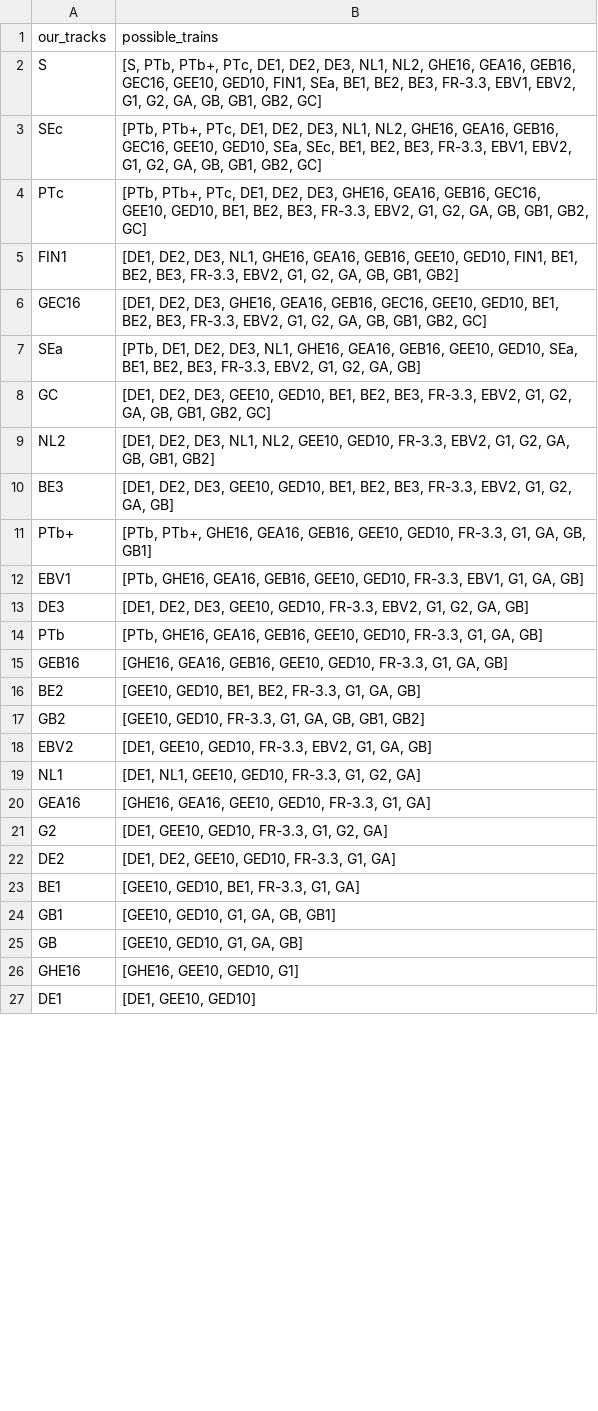
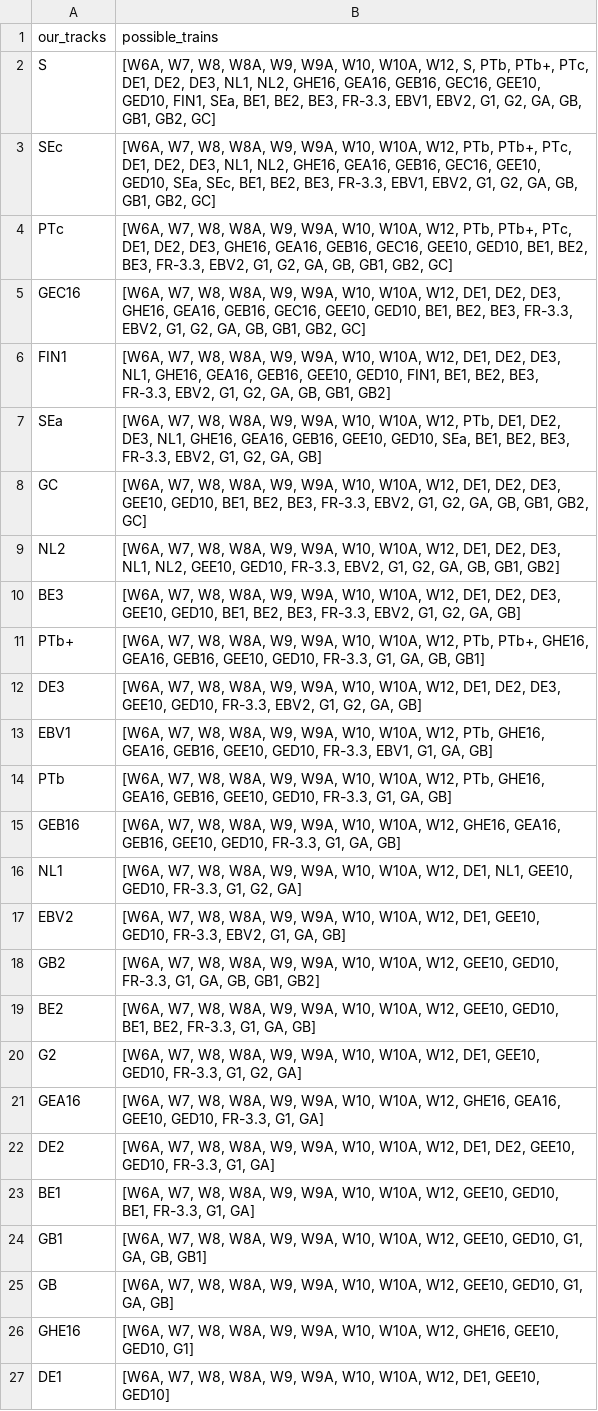
Before and after one commit to bovine3dom/route_tchooseur, a CSV file: track_to_possible_trains.csv, drawn as a sheet; only a part is shown; the diff covers the shown part only.

```diff
--- a/track_to_possible_trains.csv
+++ b/track_to_possible_trains.csv
@@ -1,27 +1,27 @@
 our_tracks,possible_trains
-S,"[S, PTb, PTb+, PTc, DE1, DE2, DE3, NL1, NL2, GHE16, GEA16, GEB16, GEC16, GEE10, GED10, FIN1, SEa, BE1, BE2, BE3, FR-3.3, EBV1, EBV2, G1, G2, GA, GB, GB1, GB2, GC]"
-SEc,"[PTb, PTb+, PTc, DE1, DE2, DE3, NL1, NL2, GHE16, GEA16, GEB16, GEC16, GEE10, GED10, SEa, SEc, BE1, BE2, BE3, FR-3.3, EBV1, EBV2, G1, G2, GA, GB, GB1, GB2, GC]"
-PTc,"[PTb, PTb+, PTc, DE1, DE2, DE3, GHE16, GEA16, GEB16, GEC16, GEE10, GED10, BE1, BE2, BE3, FR-3.3, EBV2, G1, G2, GA, GB, GB1, GB2, GC]"
-FIN1,"[DE1, DE2, DE3, NL1, GHE16, GEA16, GEB16, GEE10, GED10, FIN1, BE1, BE2, BE3, FR-3.3, EBV2, G1, G2, GA, GB, GB1, GB2]"
-GEC16,"[DE1, DE2, DE3, GHE16, GEA16, GEB16, GEC16, GEE10, GED10, BE1, BE2, BE3, FR-3.3, EBV2, G1, G2, GA, GB, GB1, GB2, GC]"
-SEa,"[PTb, DE1, DE2, DE3, NL1, GHE16, GEA16, GEB16, GEE10, GED10, SEa, BE1, BE2, BE3, FR-3.3, EBV2, G1, G2, GA, GB]"
-GC,"[DE1, DE2, DE3, GEE10, GED10, BE1, BE2, BE3, FR-3.3, EBV2, G1, G2, GA, GB, GB1, GB2, GC]"
-NL2,"[DE1, DE2, DE3, NL1, NL2, GEE10, GED10, FR-3.3, EBV2, G1, G2, GA, GB, GB1, GB2]"
-BE3,"[DE1, DE2, DE3, GEE10, GED10, BE1, BE2, BE3, FR-3.3, EBV2, G1, G2, GA, GB]"
-PTb+,"[PTb, PTb+, GHE16, GEA16, GEB16, GEE10, GED10, FR-3.3, G1, GA, GB, GB1]"
-EBV1,"[PTb, GHE16, GEA16, GEB16, GEE10, GED10, FR-3.3, EBV1, G1, GA, GB]"
-DE3,"[DE1, DE2, DE3, GEE10, GED10, FR-3.3, EBV2, G1, G2, GA, GB]"
-PTb,"[PTb, GHE16, GEA16, GEB16, GEE10, GED10, FR-3.3, G1, GA, GB]"
-GEB16,"[GHE16, GEA16, GEB16, GEE10, GED10, FR-3.3, G1, GA, GB]"
-BE2,"[GEE10, GED10, BE1, BE2, FR-3.3, G1, GA, GB]"
-GB2,"[GEE10, GED10, FR-3.3, G1, GA, GB, GB1, GB2]"
-EBV2,"[DE1, GEE10, GED10, FR-3.3, EBV2, G1, GA, GB]"
-NL1,"[DE1, NL1, GEE10, GED10, FR-3.3, G1, G2, GA]"
-GEA16,"[GHE16, GEA16, GEE10, GED10, FR-3.3, G1, GA]"
-G2,"[DE1, GEE10, GED10, FR-3.3, G1, G2, GA]"
-DE2,"[DE1, DE2, GEE10, GED10, FR-3.3, G1, GA]"
-BE1,"[GEE10, GED10, BE1, FR-3.3, G1, GA]"
-GB1,"[GEE10, GED10, G1, GA, GB, GB1]"
-GB,"[GEE10, GED10, G1, GA, GB]"
-GHE16,"[GHE16, GEE10, GED10, G1]"
-DE1,"[DE1, GEE10, GED10]"
+S,"[W6A, W7, W8, W8A, W9, W9A, W10, W10A, W12, S, PTb, PTb+, PTc, DE1, DE2, DE3, NL1, NL2, GHE16, GEA16, GEB16, GEC16, GEE10, GED10, FIN1, SEa, BE1, BE2, BE3, FR-3.3, EBV1, EBV2, G1, G2, GA, GB, GB1, GB2, GC]"
+SEc,"[W6A, W7, W8, W8A, W9, W9A, W10, W10A, W12, PTb, PTb+, PTc, DE1, DE2, DE3, NL1, NL2, GHE16, GEA16, GEB16, GEC16, GEE10, GED10, SEa, SEc, BE1, BE2, BE3, FR-3.3, EBV1, EBV2, G1, G2, GA, GB, GB1, GB2, GC]"
+PTc,"[W6A, W7, W8, W8A, W9, W9A, W10, W10A, W12, PTb, PTb+, PTc, DE1, DE2, DE3, GHE16, GEA16, GEB16, GEC16, GEE10, GED10, BE1, BE2, BE3, FR-3.3, EBV2, G1, G2, GA, GB, GB1, GB2, GC]"
+GEC16,"[W6A, W7, W8, W8A, W9, W9A, W10, W10A, W12, DE1, DE2, DE3, GHE16, GEA16, GEB16, GEC16, GEE10, GED10, BE1, BE2, BE3, FR-3.3, EBV2, G1, G2, GA, GB, GB1, GB2, GC]"
+FIN1,"[W6A, W7, W8, W8A, W9, W9A, W10, W10A, W12, DE1, DE2, DE3, NL1, GHE16, GEA16, GEB16, GEE10, GED10, FIN1, BE1, BE2, BE3, FR-3.3, EBV2, G1, G2, GA, GB, GB1, GB2]"
+SEa,"[W6A, W7, W8, W8A, W9, W9A, W10, W10A, W12, PTb, DE1, DE2, DE3, NL1, GHE16, GEA16, GEB16, GEE10, GED10, SEa, BE1, BE2, BE3, FR-3.3, EBV2, G1, G2, GA, GB]"
+GC,"[W6A, W7, W8, W8A, W9, W9A, W10, W10A, W12, DE1, DE2, DE3, GEE10, GED10, BE1, BE2, BE3, FR-3.3, EBV2, G1, G2, GA, GB, GB1, GB2, GC]"
+NL2,"[W6A, W7, W8, W8A, W9, W9A, W10, W10A, W12, DE1, DE2, DE3, NL1, NL2, GEE10, GED10, FR-3.3, EBV2, G1, G2, GA, GB, GB1, GB2]"
+BE3,"[W6A, W7, W8, W8A, W9, W9A, W10, W10A, W12, DE1, DE2, DE3, GEE10, GED10, BE1, BE2, BE3, FR-3.3, EBV2, G1, G2, GA, GB]"
+PTb+,"[W6A, W7, W8, W8A, W9, W9A, W10, W10A, W12, PTb, PTb+, GHE16, GEA16, GEB16, GEE10, GED10, FR-3.3, G1, GA, GB, GB1]"
+DE3,"[W6A, W7, W8, W8A, W9, W9A, W10, W10A, W12, DE1, DE2, DE3, GEE10, GED10, FR-3.3, EBV2, G1, G2, GA, GB]"
+EBV1,"[W6A, W7, W8, W8A, W9, W9A, W10, W10A, W12, PTb, GHE16, GEA16, GEB16, GEE10, GED10, FR-3.3, EBV1, G1, GA, GB]"
+PTb,"[W6A, W7, W8, W8A, W9, W9A, W10, W10A, W12, PTb, GHE16, GEA16, GEB16, GEE10, GED10, FR-3.3, G1, GA, GB]"
+GEB16,"[W6A, W7, W8, W8A, W9, W9A, W10, W10A, W12, GHE16, GEA16, GEB16, GEE10, GED10, FR-3.3, G1, GA, GB]"
+NL1,"[W6A, W7, W8, W8A, W9, W9A, W10, W10A, W12, DE1, NL1, GEE10, GED10, FR-3.3, G1, G2, GA]"
+EBV2,"[W6A, W7, W8, W8A, W9, W9A, W10, W10A, W12, DE1, GEE10, GED10, FR-3.3, EBV2, G1, GA, GB]"
+GB2,"[W6A, W7, W8, W8A, W9, W9A, W10, W10A, W12, GEE10, GED10, FR-3.3, G1, GA, GB, GB1, GB2]"
+BE2,"[W6A, W7, W8, W8A, W9, W9A, W10, W10A, W12, GEE10, GED10, BE1, BE2, FR-3.3, G1, GA, GB]"
+G2,"[W6A, W7, W8, W8A, W9, W9A, W10, W10A, W12, DE1, GEE10, GED10, FR-3.3, G1, G2, GA]"
+GEA16,"[W6A, W7, W8, W8A, W9, W9A, W10, W10A, W12, GHE16, GEA16, GEE10, GED10, FR-3.3, G1, GA]"
+DE2,"[W6A, W7, W8, W8A, W9, W9A, W10, W10A, W12, DE1, DE2, GEE10, GED10, FR-3.3, G1, GA]"
+BE1,"[W6A, W7, W8, W8A, W9, W9A, W10, W10A, W12, GEE10, GED10, BE1, FR-3.3, G1, GA]"
+GB1,"[W6A, W7, W8, W8A, W9, W9A, W10, W10A, W12, GEE10, GED10, G1, GA, GB, GB1]"
+GB,"[W6A, W7, W8, W8A, W9, W9A, W10, W10A, W12, GEE10, GED10, G1, GA, GB]"
+GHE16,"[W6A, W7, W8, W8A, W9, W9A, W10, W10A, W12, GHE16, GEE10, GED10, G1]"
+DE1,"[W6A, W7, W8, W8A, W9, W9A, W10, W10A, W12, DE1, GEE10, GED10]"
```
Also changed, not shown: 10 added rows, 1 removed row and 4 edited cells elsewhere in this file, gauge_areas.csv, track_to_biggest_international_train.csv, 2 other files.
